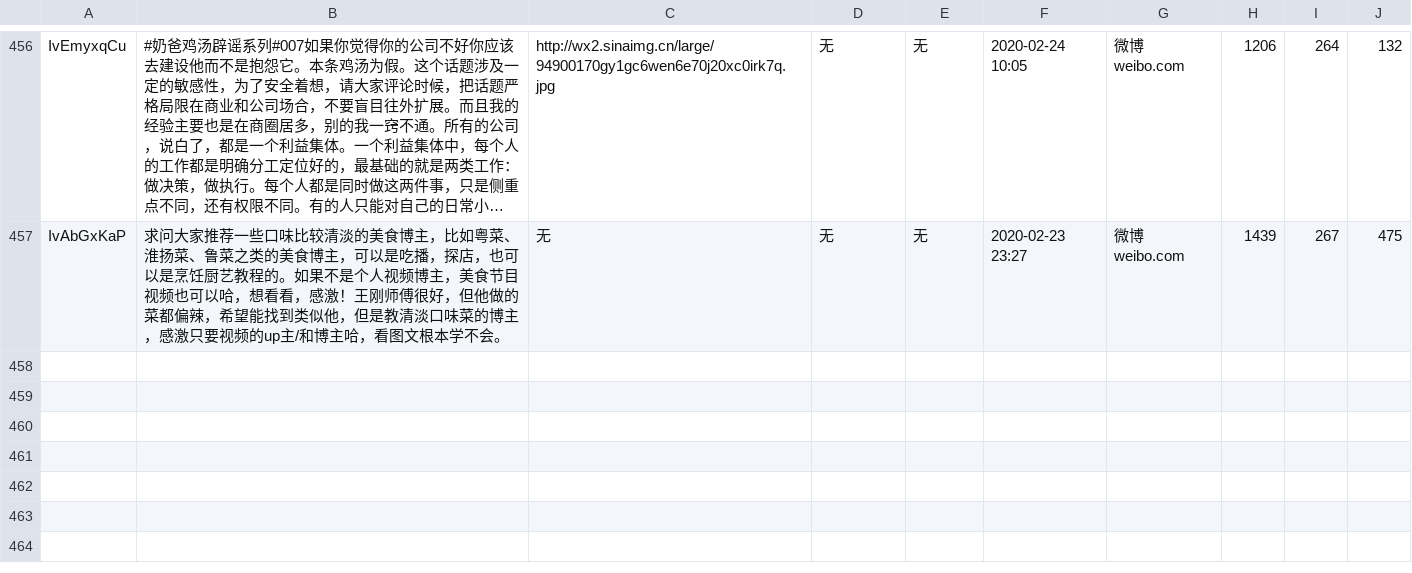
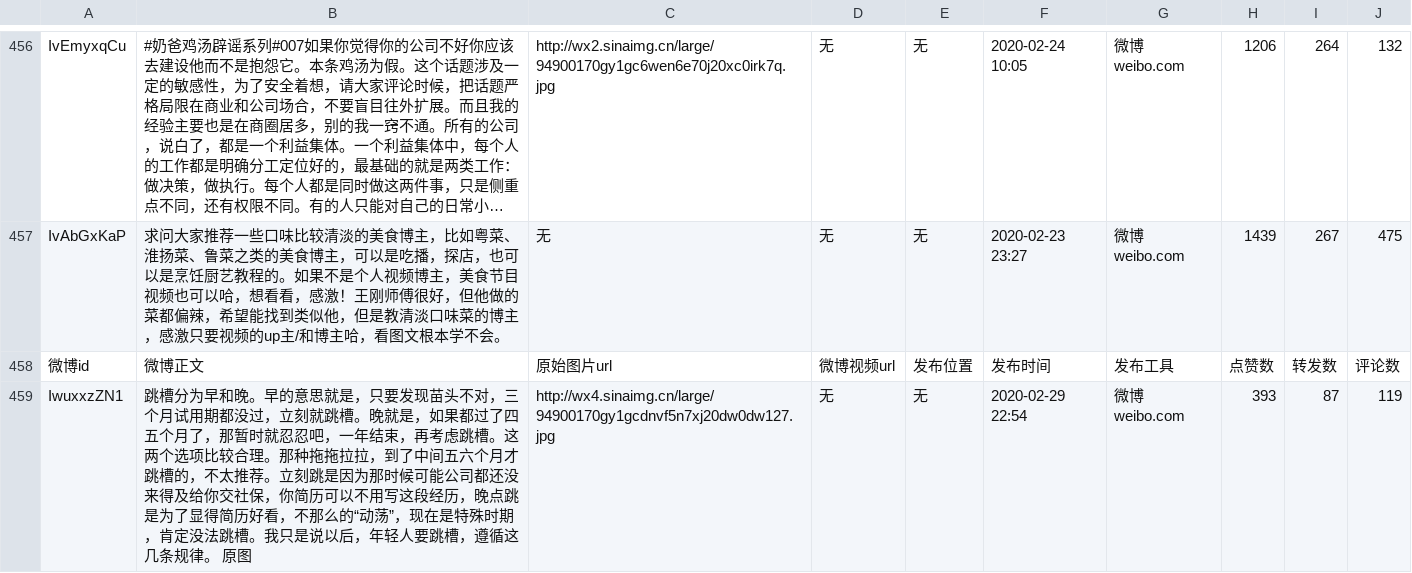
Before and after one commit to jinjun1994/spider, a CSV file: node-weiboSpider/weiboSpider/weibo/_恶魔奶爸_/2492465520.csv, drawn as a sheet; only a part is shown, gaps mark what is left out; long unchanged cells end in …; the diff covers the shown part only; the diff names each change by its address in the sheet, - before the commit and + after, or states it on an @@ line.

```diff
--- a/node-weiboSpider/weiboSpider/weibo/_恶魔奶爸_/2492465520.csv
+++ b/node-weiboSpider/weiboSpider/weibo/_恶魔奶爸_/2492465520.csv
+row 458: 微博id | 微博正文 | 原始图片url | 微博视频url | 发布位置 | 发布时间 | 发布工具 | 点赞数 | 转发数 | 评论数
+row 459: IwuxxzZN1 | 跳槽分为早和晚。早的意思就是，只要发现苗头不对，三个月试用期都没过，立刻就跳槽。晚就是，如果都过了四五个月了，那暂时就忍忍吧，一年结束，再考虑跳槽。这两个选项比较合理。那种拖拖拉拉，到了中间五六个月才跳槽的，不太推荐。立刻跳是因为那时候可能公司都还没来得及给你交社保，你简历可以不用写这段经历，晚点跳是为了显得简历好看，不那么的“动荡”，现在是特殊时期，肯定没法跳槽。我只是说以后，年轻人要跳槽，遵循这几条规律。 原图 | http://wx4.sinaimg.cn/large/94900170gy1gcdnvf5n7xj20dw0dw127.jpg | 无 | 无 | 2020-02-29 22:54 | 微博 weibo.com | 393 | 87 | 119
```
Also changed, not shown: 2 added rows elsewhere in this file, 3 other files.
